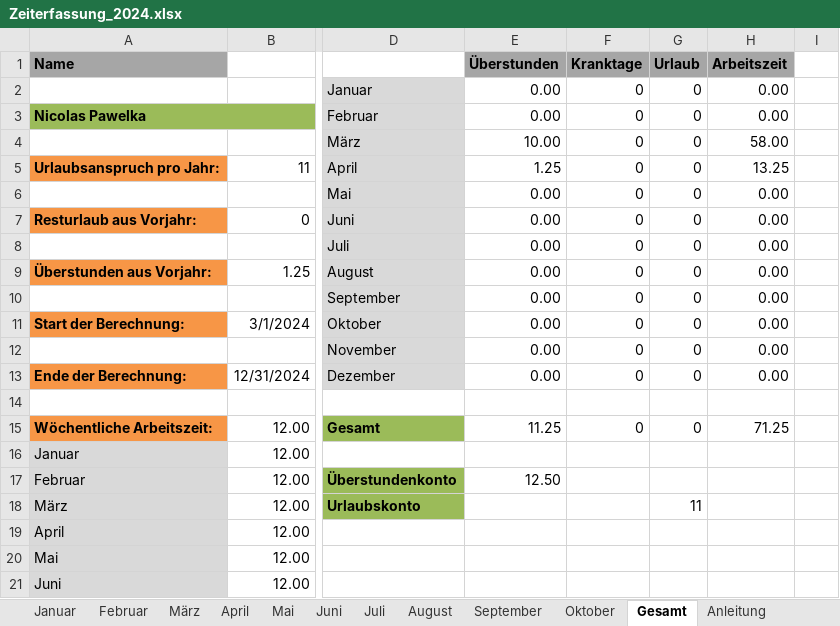
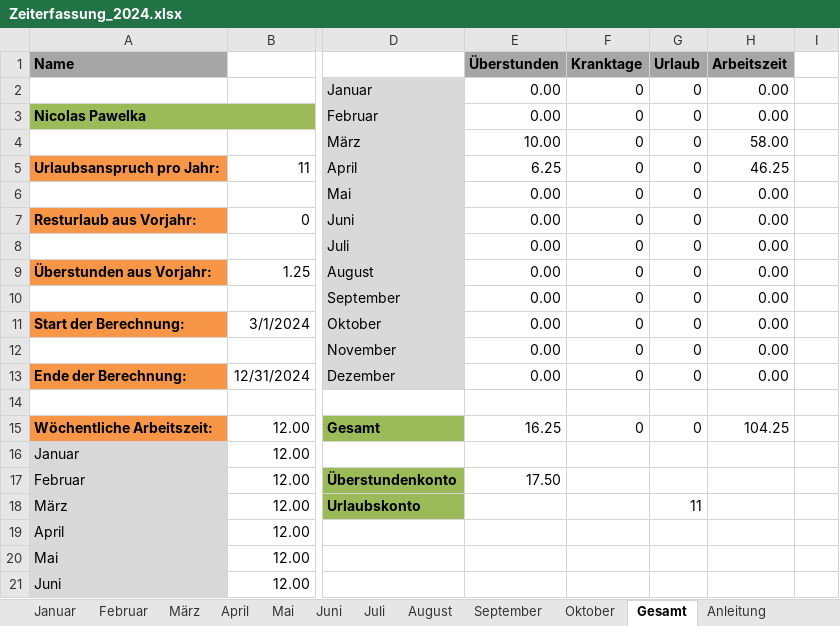
Before and after one commit to NicolasPawelka/Home, an Excel workbook: Privat/Arbeit/Zeiterfassung_2024.xlsx, sheet Gesamt, drawn as a sheet; only a part is shown, gaps mark what is left out; values as stored, in another font and other column widths than the file's, no borders; charts and pictures not drawn; the diff names each change by its address in the sheet, - before the commit and + after, or states it on an @@ line.

```diff
--- a/Privat/Arbeit/Zeiterfassung_2024.xlsx (sheet Gesamt)
+++ b/Privat/Arbeit/Zeiterfassung_2024.xlsx (sheet Gesamt)
-E5 (Überstunden): 1.25
+E5 (Überstunden): 6.25
-H5 (Arbeitszeit): 13.25
+H5 (Arbeitszeit): 46.25
-E15 (Überstunden): 11.25
+E15 (Überstunden): 16.25
-H15 (Arbeitszeit): 71.25
+H15 (Arbeitszeit): 104.25
-E17 (Überstunden): 12.50
+E17 (Überstunden): 17.50
```
Also changed, not shown: sheet April, sheet Juni, sheet September, sheet Mai, sheet August, sheet Juli, 1 more sheet.
